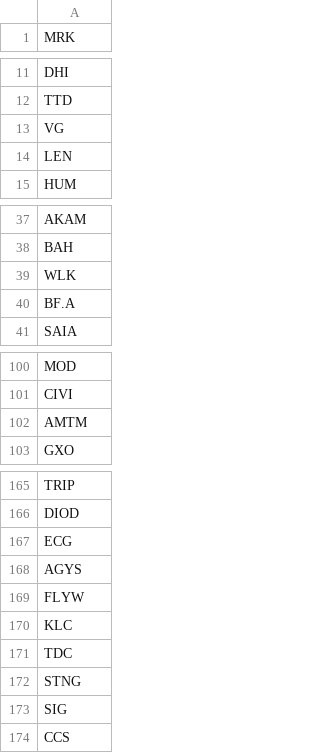
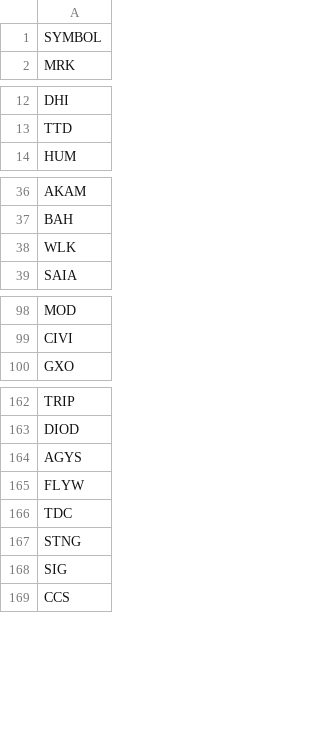
Before and after one commit to venkatasudheerc/force, a CSV file: US2000_Short.csv, drawn as a sheet; only a part is shown, gaps mark what is left out; the diff covers the shown part only.

Commit message:
Weekly US2000_Short.csv, US2000_Long.csv updates

```diff
--- a/US2000_Short.csv
+++ b/US2000_Short.csv
@@ -1 +1,2 @@
+SYMBOL
 MRK
@@ -12,4 +13,2 @@ DHI
 TTD
-VG
-LEN
 HUM
@@ -39,3 +38,2 @@ BAH
 WLK
-BF.A
 SAIA
@@ -101,3 +99,2 @@ MOD
 CIVI
-AMTM
 GXO
@@ -166,6 +163,4 @@ TRIP
 DIOD
-ECG
 AGYS
 FLYW
-KLC
 TDC
```
Also changed, not shown: 1 removed row elsewhere in this file, US2000_Long.csv.
